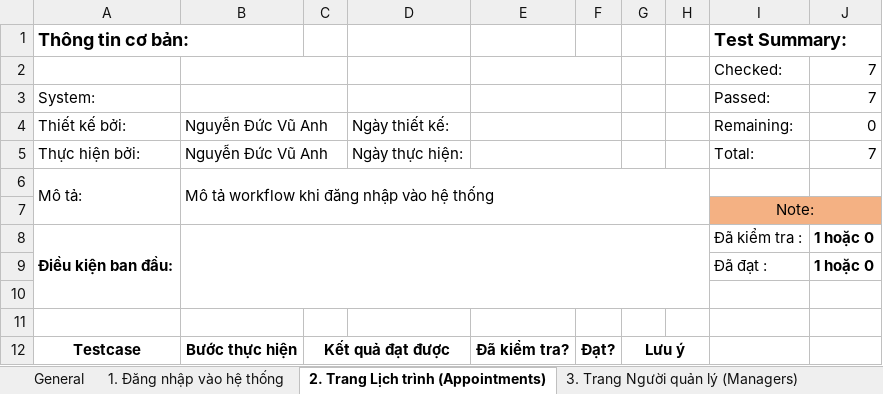
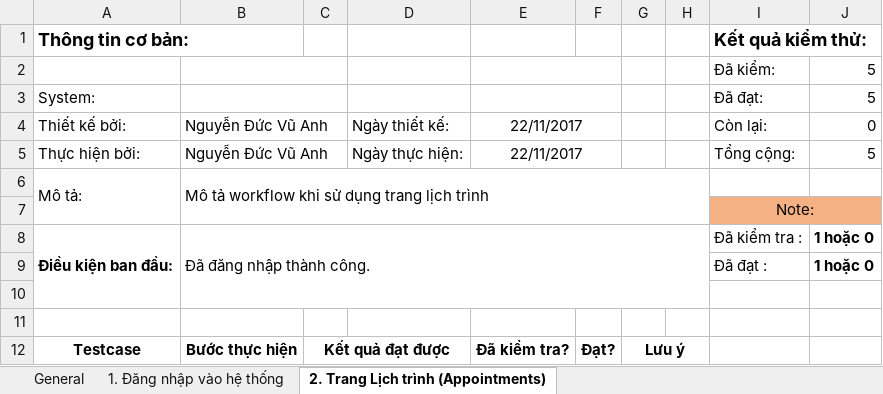
Before and after one commit to VuAnhNguyenDuc/lvtn_server, an Excel workbook: Test case.xlsx, sheet 2. Trang Lịch trình (Appointments), drawn as a sheet; only a part is shown; values as stored, in another font and other column widths than the file's, no borders; removed rows and columns are numbered as before the commit, all else as after; the diff covers the shown part only; the diff names each change by its address in the sheet, - before the commit and + after, or states it on an @@ line.

```diff
--- a/Test case.xlsx (sheet 2. Trang Lịch trình (Appointments))
+++ b/Test case.xlsx (sheet 2. Trang Lịch trình (Appointments))
-I1: Test Summary:
+I1: Kết quả kiểm thử:
-row 2:  |  |  |  |  |  |  |  | Checked: | 7
+row 2:  |  |  |  |  |  |  |  | Đã kiểm: | 5
-I3: Passed:
+I3: Đã đạt:
-J3: 7
+J3: 5
-E4:E5: (empty)
+E4:E5: 22/11/2017
-I4: Remaining:
+I4: Còn lại:
-I5: Total:
+I5: Tổng cộng:
-J5: 7
+J5: 5
-B6: Mô tả workflow khi đăng nhập vào hệ thống
+B6: Mô tả workflow khi sử dụng trang lịch trình
-B8: (empty)
+B8: Đã đăng nhập thành công.
```
Also changed, not shown: 2 removed rows and 15 edited cells elsewhere in this sheet, sheet 3. Trang chi tiết lịch trình (Appointment Details), sheet 1. Đăng nhập vào hệ thống, sheet 4. Trang Nhân viên (Employees), sheet 5. Trang Khách hàng (Clients), sheet 6. Trang Phương tiện (Vehicles), sheet 7. Trang Vị trí đặc biệt (Special Places), other sheet tabs, 8 other files.
